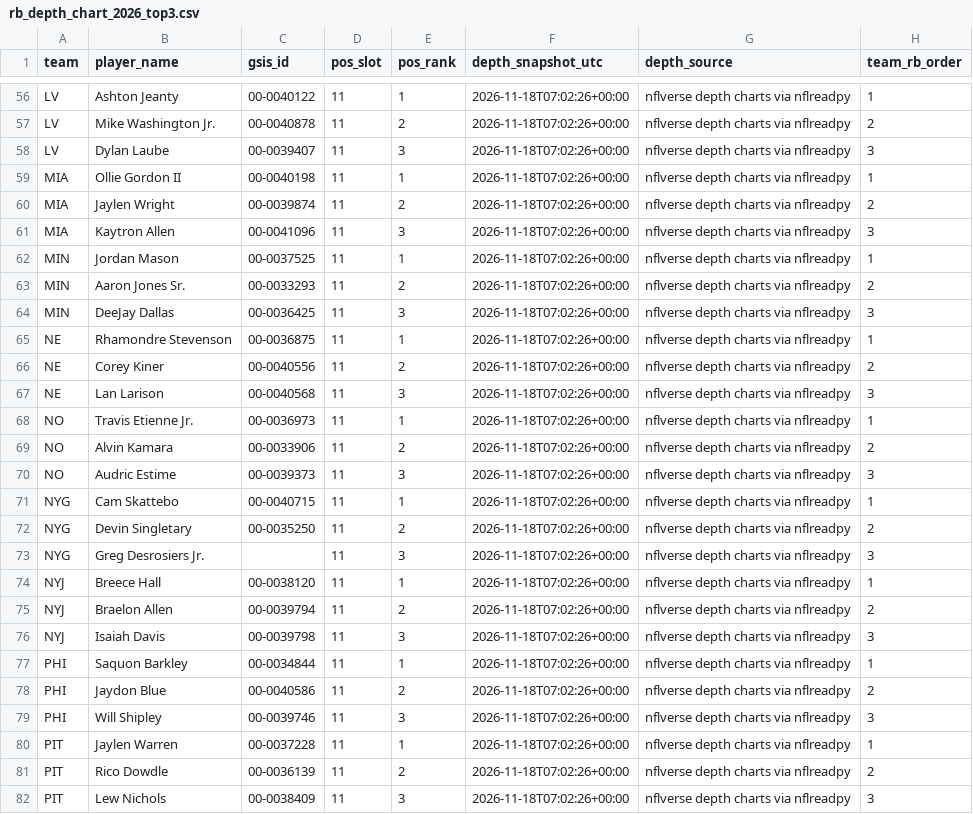
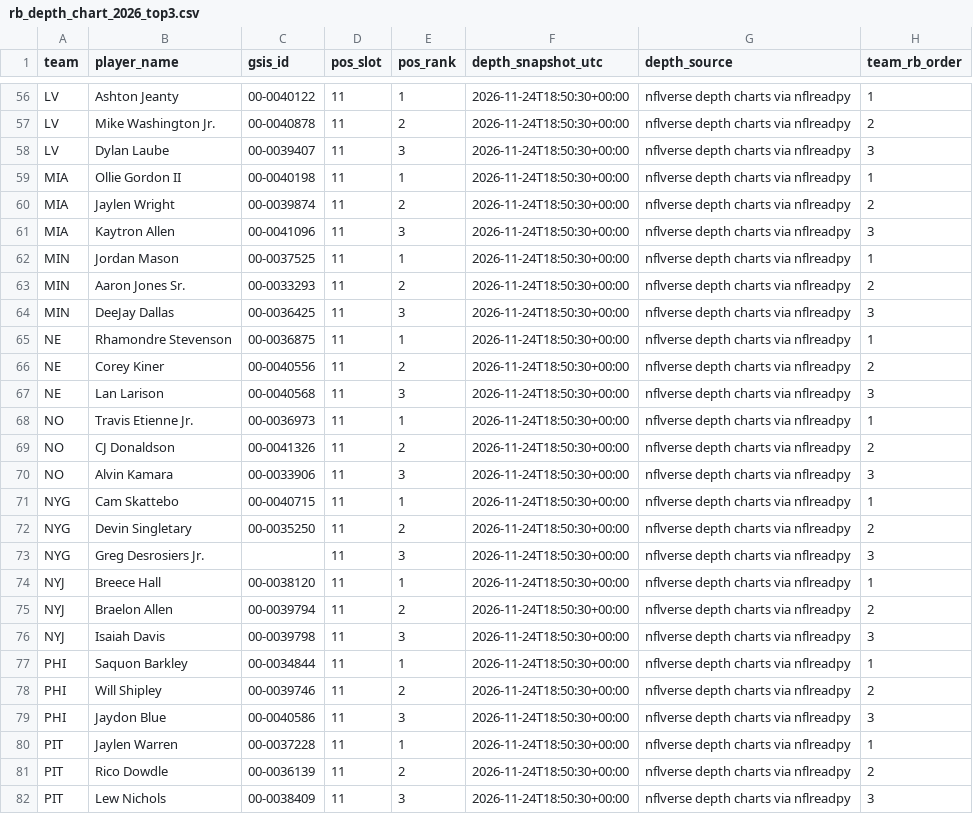
Before and after one commit to davidcantugtr/nfl-Rushing-Stats, a CSV file: data/processed/rb_depth_chart_2026_top3.csv, drawn as a sheet; only a part is shown, gaps mark what is left out; removed rows and columns are numbered as before the commit, all else as after; the diff covers the shown part only; the diff names each change by its address in the sheet, - before the commit and + after, or states it on an @@ line.

```diff
--- a/data/processed/rb_depth_chart_2026_top3.csv
+++ b/data/processed/rb_depth_chart_2026_top3.csv
-F56:F68 (depth_snapshot_utc): 2026-11-18T07:02:26+00:00
+F56:F68 (depth_snapshot_utc): 2026-11-24T18:50:30+00:00
+row 69: NO | CJ Donaldson | 00-0041326 | 11 | 2 | 2026-11-24T18:50:30+00:00 | nflverse depth charts via nflreadpy | 2
-E70 (pos_rank): 2
+E70 (pos_rank): 3
-F70 (depth_snapshot_utc): 2026-11-18T07:02:26+00:00
+F70 (depth_snapshot_utc): 2026-11-24T18:50:30+00:00
-H70 (team_rb_order): 2
+H70 (team_rb_order): 3
-row 70: NO | Audric Estime | 00-0039373 | 11 | 3 | 2026-11-18T07:02:26+00:00 | nflverse depth charts via nflreadpy | 3
-F71:F77 (depth_snapshot_utc): 2026-11-18T07:02:26+00:00
+F71:F77 (depth_snapshot_utc): 2026-11-24T18:50:30+00:00
-row 78: PHI | Jaydon Blue | 00-0040586 | 11 | 2 | 2026-11-18T07:02:26+00:00 | nflverse depth charts via nflreadpy | 2
-E78 (pos_rank): 3
+E78 (pos_rank): 2
-F78 (depth_snapshot_utc): 2026-11-18T07:02:26+00:00
+F78 (depth_snapshot_utc): 2026-11-24T18:50:30+00:00
-H78 (team_rb_order): 3
+H78 (team_rb_order): 2
+row 79: PHI | Jaydon Blue | 00-0040586 | 11 | 3 | 2026-11-24T18:50:30+00:00 | nflverse depth charts via nflreadpy | 3
-F80:F82 (depth_snapshot_utc): 2026-11-18T07:02:26+00:00
+F80:F82 (depth_snapshot_utc): 2026-11-24T18:50:30+00:00
```
Also changed, not shown: 1 added row, 1 removed row and 78 edited cells elsewhere in this file, data/processed/excel_rb_inputs.csv, data/processed/rb_depth_chart_2026_latest.csv, 3 other files.
